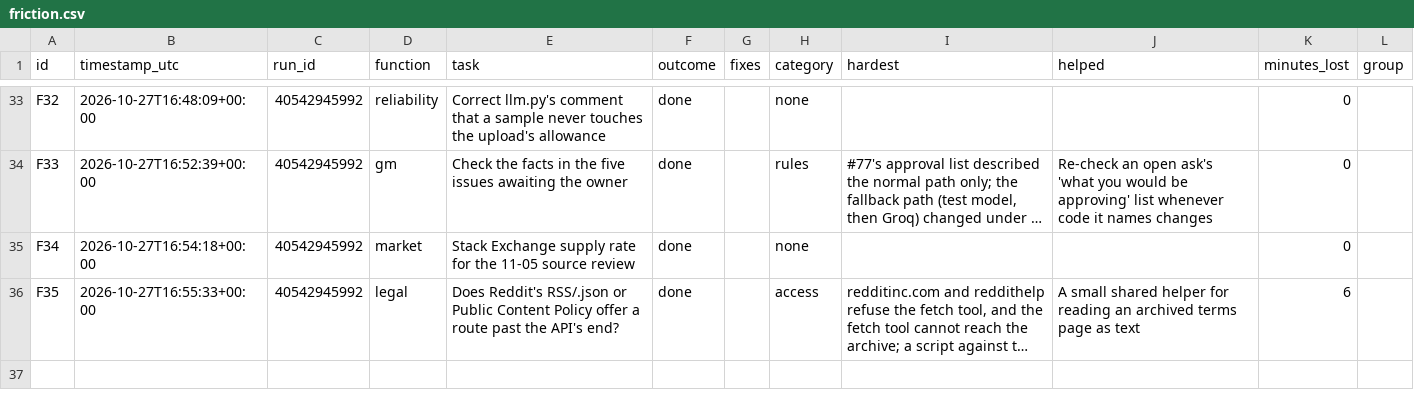
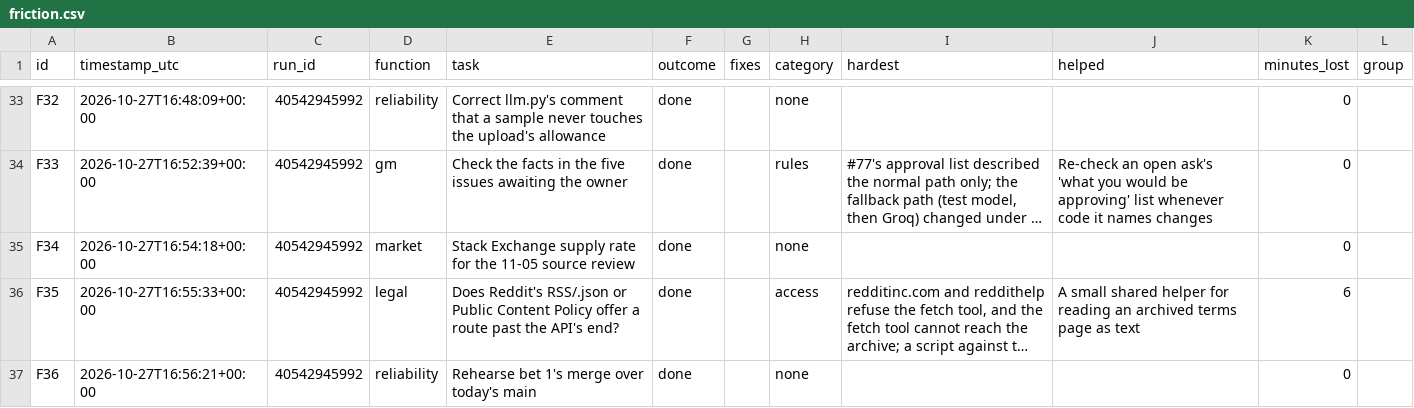
Before and after one commit to kaigg96/reddit-daily, a CSV file: .github/friction.csv, drawn as a sheet; only a part is shown, gaps mark what is left out; long unchanged cells end in …; the diff names each change by its address in the sheet, - before the commit and + after, or states it on an @@ line.

```diff
--- a/.github/friction.csv
+++ b/.github/friction.csv
+row 37: F36 | 2026-10-27T16:56:21+00:00 | 40542945992 | reliability | Rehearse bet 1's merge over today's main | done |  | none |  |  | 0
```
Also changed, not shown: 1 other file.
